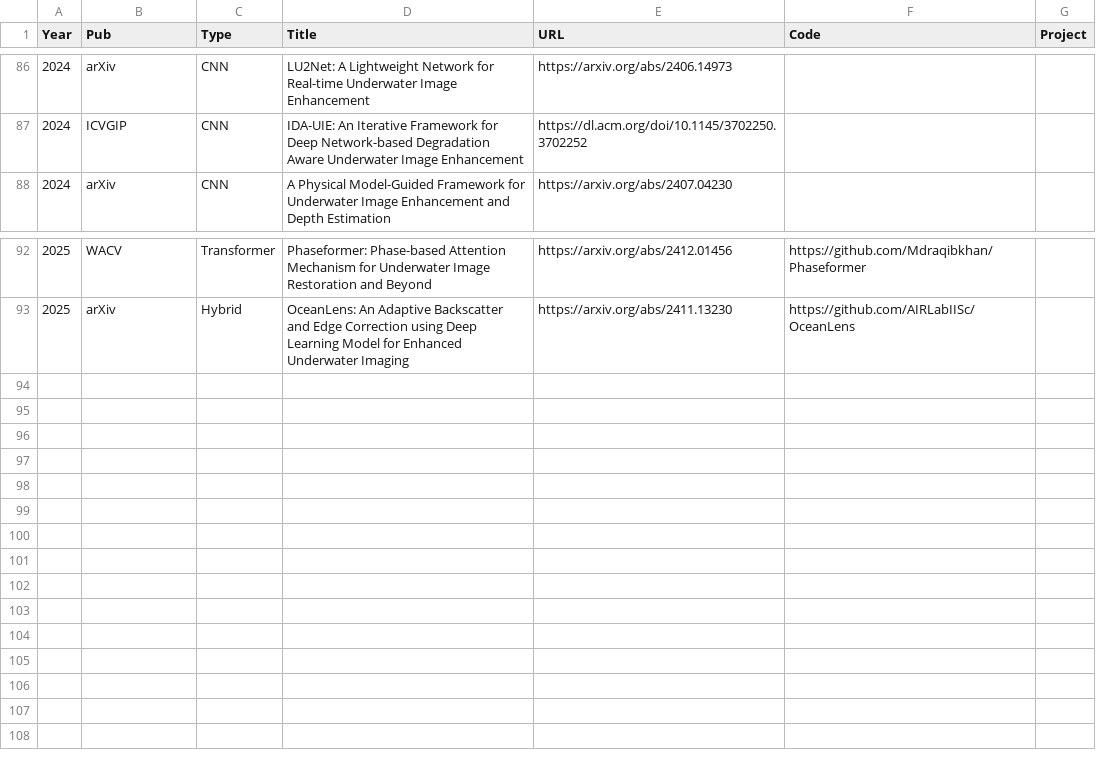
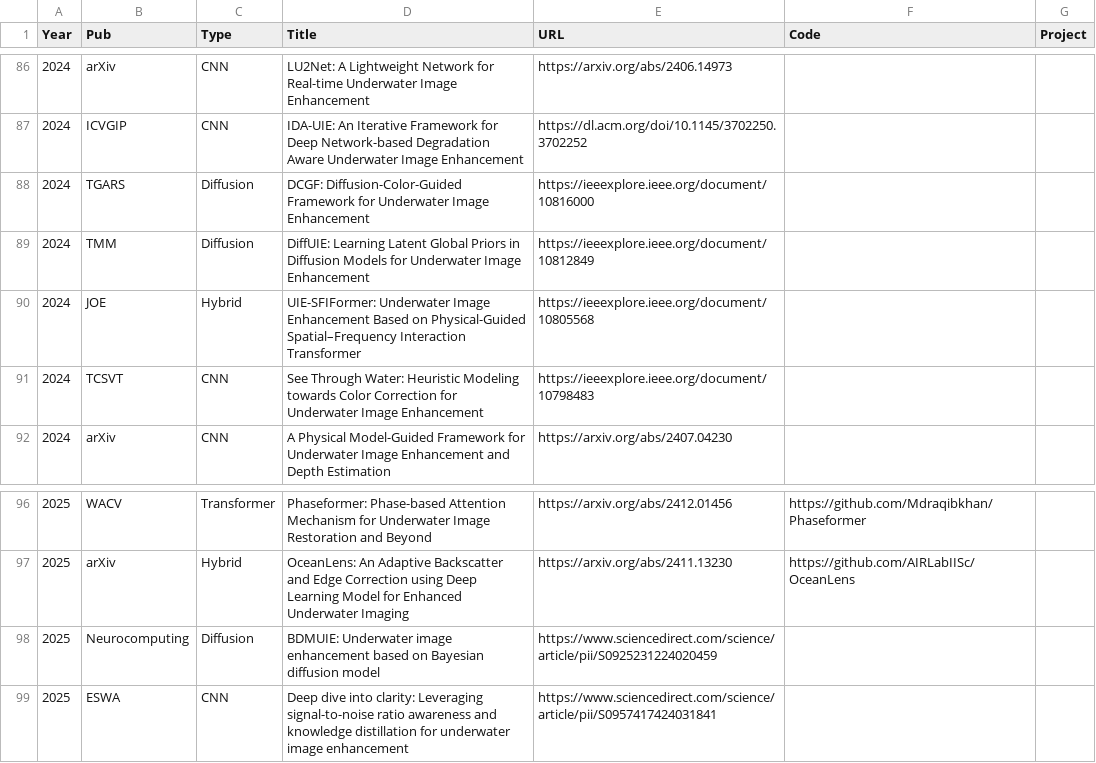
Before and after one commit to fansuregrin/Awesome-UIE, a CSV file: .dev_scripts/collection.csv, drawn as a sheet; only a part is shown, gaps mark what is left out.

```diff
--- a/.dev_scripts/collection.csv
+++ b/.dev_scripts/collection.csv
@@ -87,2 +87,6 @@ Year,Pub,Type,Title,URL,Code,Project
 2024,ICVGIP,CNN,IDA-UIE: An Iterative Framework for Deep Network-based Degradation Aware Underwater Image Enhancement,https://dl.acm.org/doi/10.1145/3702250.3702252,,
+2024,TGARS,Diffusion,DCGF: Diffusion-Color-Guided Framework for Underwater Image Enhancement,https://ieeexplore.ieee.org/document/10816000,,
+2024,TMM,Diffusion,DiffUIE: Learning Latent Global Priors in Diffusion Models for Underwater Image Enhancement,https://ieeexplore.ieee.org/document/10812849,,
+2024,JOE,Hybrid,UIE-SFIFormer: Underwater Image Enhancement Based on Physical-Guided Spatial–Frequency Interaction Transformer,https://ieeexplore.ieee.org/document/10805568,,
+2024,TCSVT,CNN,See Through Water: Heuristic Modeling towards Color Correction for Underwater Image Enhancement,https://ieeexplore.ieee.org/document/10798483,,
 2024,arXiv,CNN,A Physical Model-Guided Framework for Underwater Image Enhancement and Depth Estimation,https://arxiv.org/abs/2407.04230,,
@@ -93 +97,3 @@ Year,Pub,Type,Title,URL,Code,Project
 2025,arXiv,Hybrid,OceanLens: An Adaptive Backscatter and Edge Correction using Deep Learning Model for Enhanced Underwater Imaging,https://arxiv.org/abs/2411.13230,https://github.com/AIRLabIISc/OceanLens,
+2025,Neurocomputing,Diffusion,BDMUIE: Underwater image enhancement based on Bayesian diffusion model,https://www.sciencedirect.com/science/article/pii/S0925231224020459,,
+2025,ESWA,CNN,Deep dive into clarity: Leveraging signal-to-noise ratio awareness and knowledge distillation for underwater image enhancement,https://www.sciencedirect.com/science/article/pii/S0957417424031841,,
```
Also changed, not shown: 1 other file.
